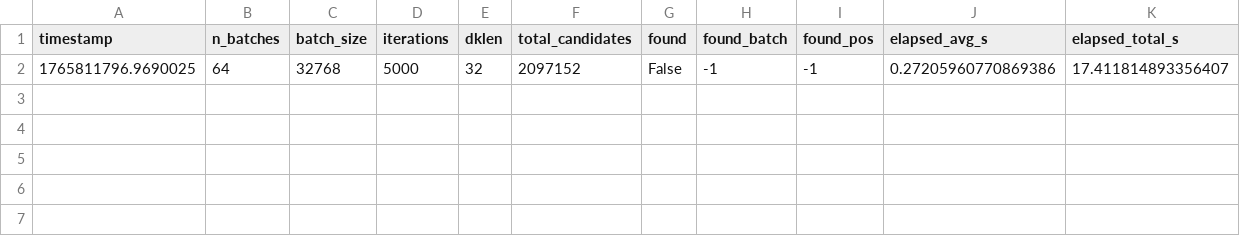
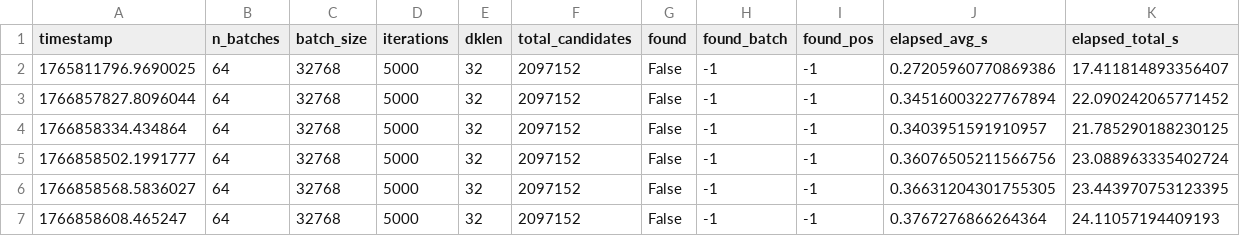
Before and after one commit to razuwaikin/karondeev_dz, a CSV file: results_gpu.csv, drawn as a sheet; only a part is shown; rows hold the shown columns only; the diff names each change by its address in the sheet, - before the commit and + after, or states it on an @@ line.

```diff
--- a/results_gpu.csv
+++ b/results_gpu.csv
+row 3: 1766857827.8096044 | 64 | 32768 | 5000 | 32 | 2097152 | False | -1 | -1 | 0.34516003227767894 | 22.090242065771452
+row 4: 1766858334.434864 | 64 | 32768 | 5000 | 32 | 2097152 | False | -1 | -1 | 0.3403951591910957 | 21.785290188230125
+row 5: 1766858502.1991777 | 64 | 32768 | 5000 | 32 | 2097152 | False | -1 | -1 | 0.36076505211566756 | 23.088963335402724
+row 6: 1766858568.5836027 | 64 | 32768 | 5000 | 32 | 2097152 | False | -1 | -1 | 0.36631204301755305 | 23.443970753123395
+row 7: 1766858608.465247 | 64 | 32768 | 5000 | 32 | 2097152 | False | -1 | -1 | 0.3767276866264364 | 24.11057194409193
```
Also changed, not shown: 3 other files.
